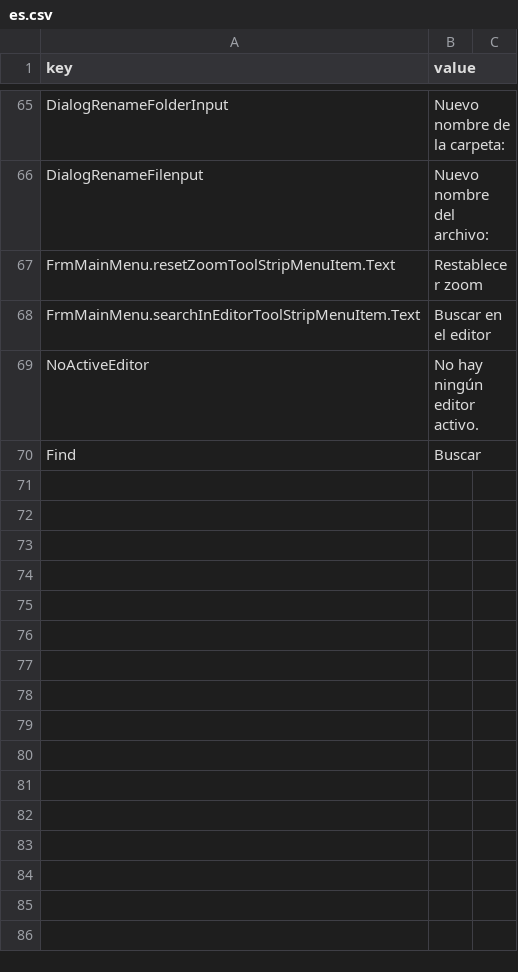
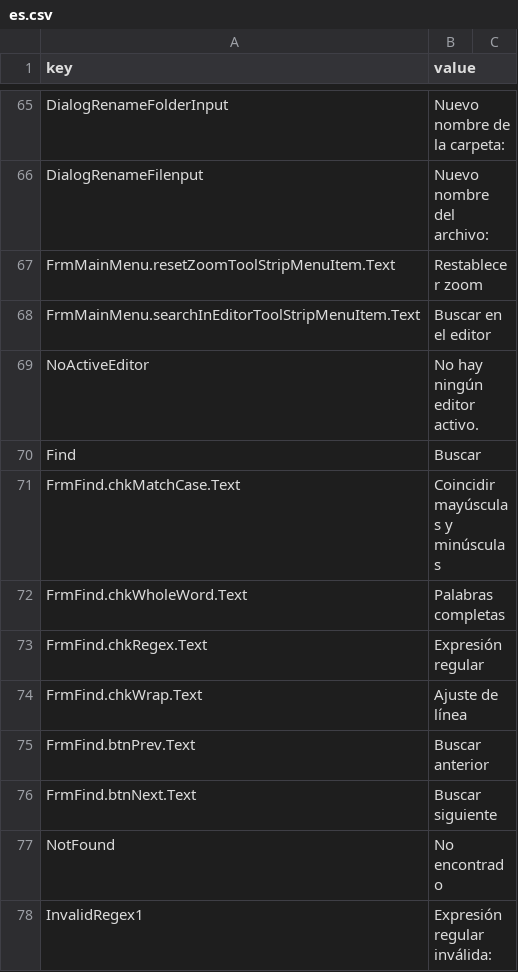
Before and after one commit to retbenwin/PZModdingStudio, a CSV file: PZModdingStudio/Lang/es.csv, drawn as a sheet; only a part is shown, gaps mark what is left out.

```diff
--- a/PZModdingStudio/Lang/es.csv
+++ b/PZModdingStudio/Lang/es.csv
@@ -70 +70,9 @@ NoActiveEditor,No hay ningún editor activo.
 Find,Buscar
+FrmFind.chkMatchCase.Text,Coincidir mayúsculas y minúsculas
+FrmFind.chkWholeWord.Text,Palabras completas
+FrmFind.chkRegex.Text,Expresión regular
+FrmFind.chkWrap.Text,Ajuste de línea
+FrmFind.btnPrev.Text,Buscar anterior
+FrmFind.btnNext.Text,Buscar siguiente
+NotFound,No encontrado
+InvalidRegex1,Expresión regular inválida:
```
Also changed, not shown: PZModdingStudio/Lang/en.csv, 10 other files.
